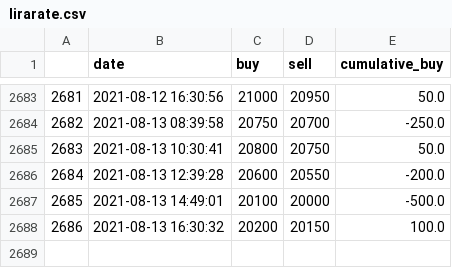
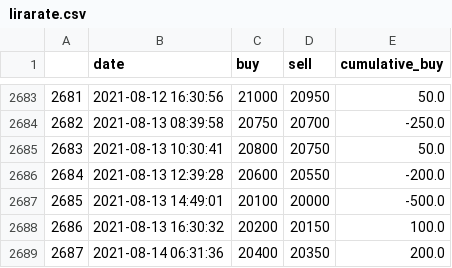
Before and after one commit to datanalys/datasets, a CSV file: datasets/lebanon/lirarate.csv, drawn as a sheet; only a part is shown, gaps mark what is left out.

```diff
--- a/datasets/lebanon/lirarate.csv
+++ b/datasets/lebanon/lirarate.csv
@@ -2688 +2688,2 @@
 2686,2021-08-13 16:30:32,20200,20150,100.0
+2687,2021-08-14 06:31:36,20400,20350,200.0
```
